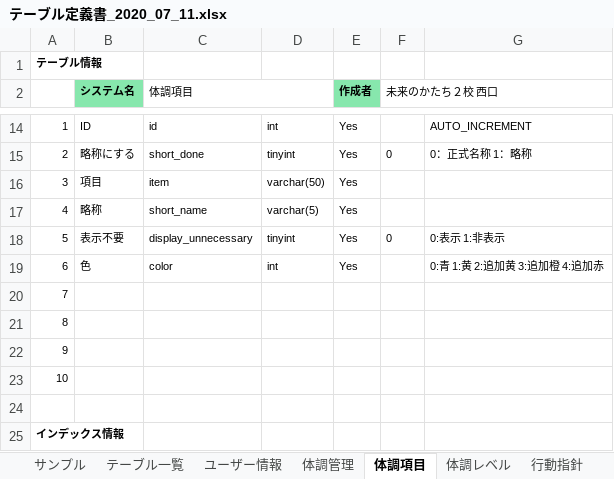
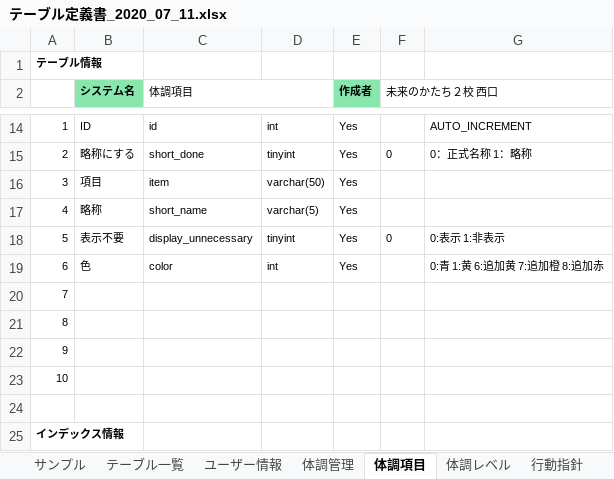
Before and after one commit to masabolic/self_monitoring, an Excel workbook: doc/基本設計/テーブル定義書_2020_07_11.xlsx, sheet 体調項目, drawn as a sheet; only a part is shown, gaps mark what is left out; values as stored, in another font and other column widths than the file's, no borders; the diff names each change by its address in the sheet, - before the commit and + after, or states it on an @@ line.

Commit message:
entries　データベース設計

```diff
--- a/doc/基本設計/テーブル定義書_2020_07_11.xlsx (sheet 体調項目)
+++ b/doc/基本設計/テーブル定義書_2020_07_11.xlsx (sheet 体調項目)
-G19: 0:青 1:黄 2:追加黄 3:追加橙 4:追加赤
+G19: 0:青 1:黄 6:追加黄 7:追加橙 8:追加赤
```
Also changed, not shown: sheet 行動指針, 1 other file.
